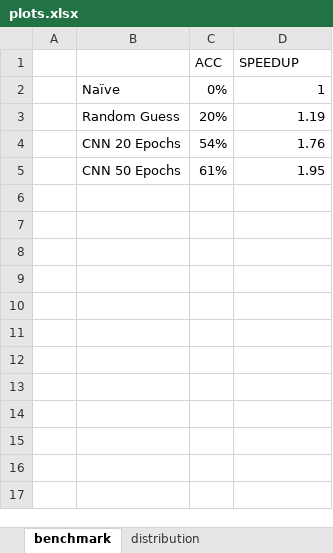
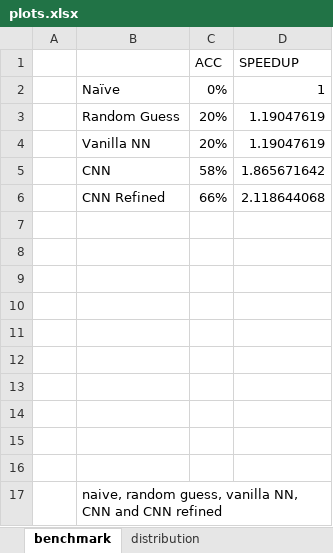
Before and after one commit to tibaes/capstone, an Excel workbook: plots.xlsx, sheet benchmark, drawn as a sheet; values as stored, in another font and other column widths than the file's, no borders; charts and pictures not drawn; addresses are those after the commit; the diff names each change by its address in the sheet, - before the commit and + after, or states it on an @@ line.

```diff
--- a/plots.xlsx (sheet benchmark)
+++ b/plots.xlsx (sheet benchmark)
-D3 (SPEEDUP): 1.19
+D3 (SPEEDUP): 1.19047619
+row 4:  | Vanilla NN | 20% | 1.19047619
+row 5:  | CNN | 58% | 1.865671642
+row 6:  | CNN Refined | 66% | 2.118644068
-row 7:  | CNN 20 Epochs | 54% | 1.76
+row 7: (empty)
-row 8:  | CNN 50 Epochs | 61% | 1.95
+row 8: (empty)
+row 9: (empty)
+row 10: (empty)
+row 11: (empty)
+row 12: (empty)
+row 13: (empty)
+row 14: (empty)
+row 15: (empty)
+row 16: (empty)
+row 17:  | naive, random guess, vanilla NN, CNN and CNN refined
```
Also changed, not shown: charts or pictures, 5 other files.
